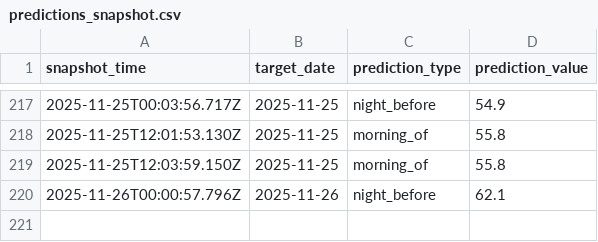
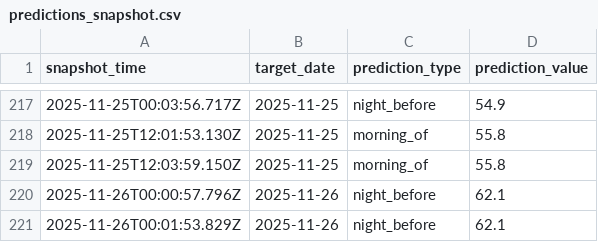
Before and after one commit to hwaheed13/nws-forecast-logger, a CSV file: predictions_snapshot.csv, drawn as a sheet; only a part is shown, gaps mark what is left out.

Commit message:
Log night_before prediction for 2025-11-26

```diff
--- a/predictions_snapshot.csv
+++ b/predictions_snapshot.csv
@@ -220 +220,2 @@ snapshot_time,target_date,prediction_type,prediction_value
 2025-11-26T00:00:57.796Z,2025-11-26,night_before,62.1
+2025-11-26T00:01:53.829Z,2025-11-26,night_before,62.1
```
